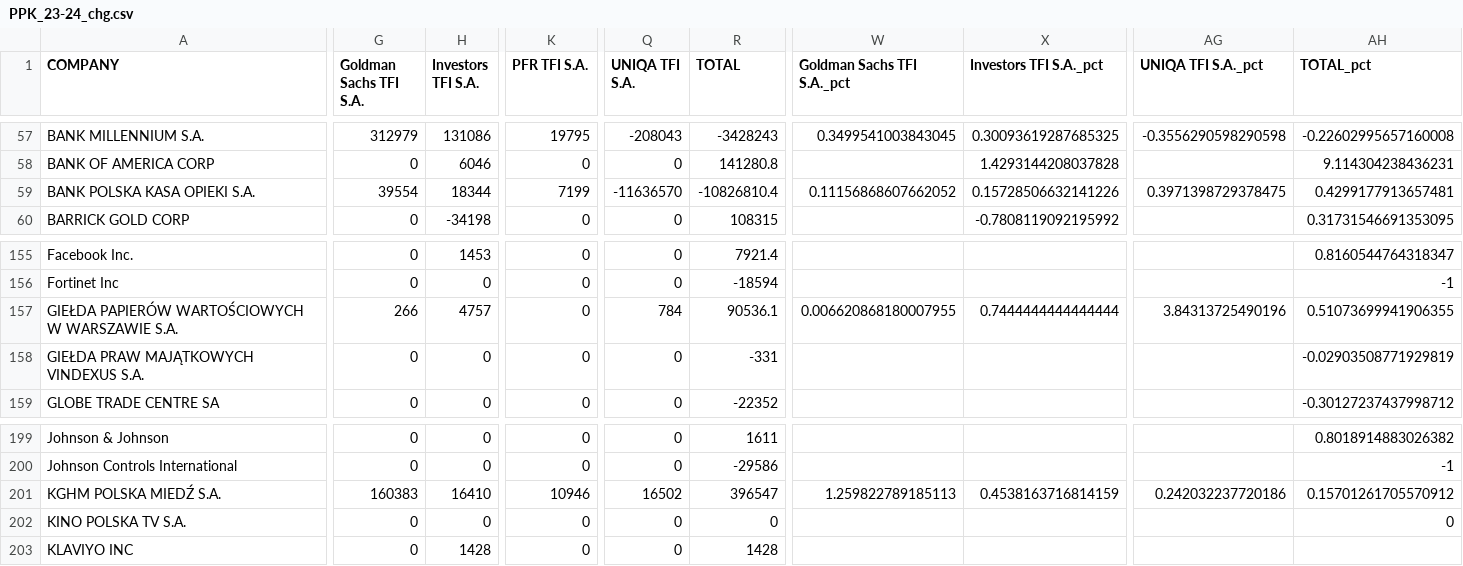
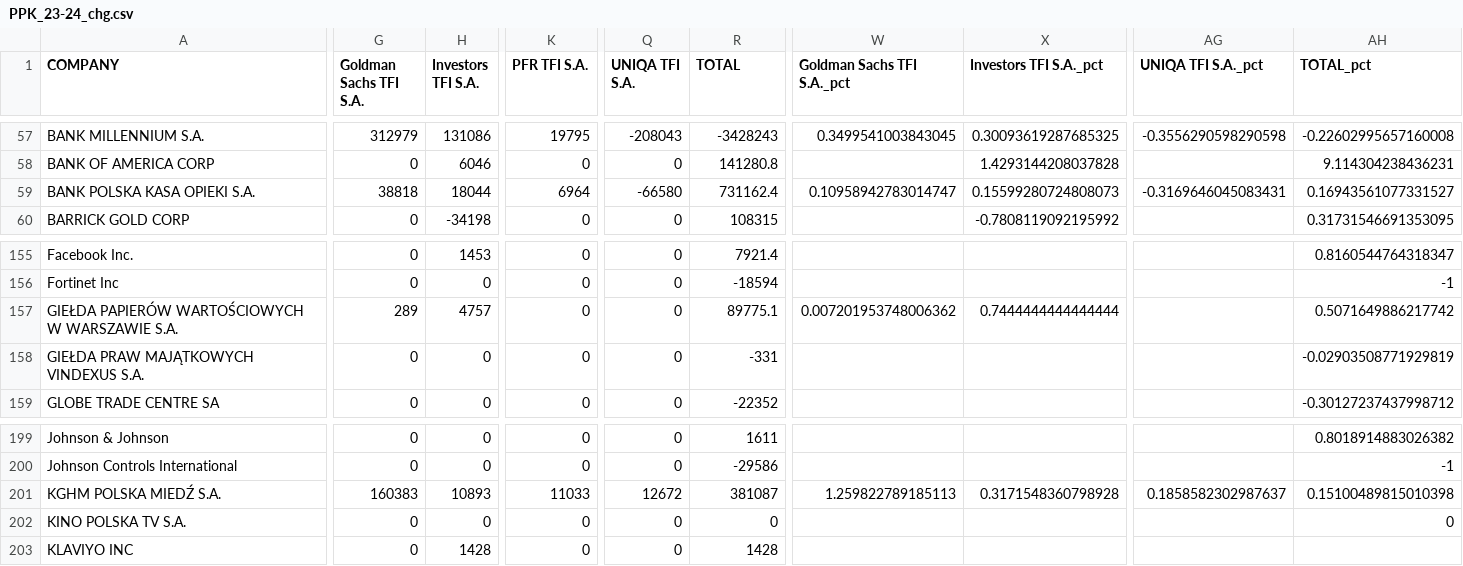
Before and after one commit to mmm752/new-PPK, a CSV file: output_csv/PPK_23-24_chg.csv, drawn as a sheet; only a part is shown, gaps mark what is left out; the diff covers the shown part only; the diff names each change by its address in the sheet, - before the commit and + after, or states it on an @@ line.

```diff
--- a/output_csv/PPK_23-24_chg.csv
+++ b/output_csv/PPK_23-24_chg.csv
-G59 (Goldman Sachs TFI S.A.): 39554
+G59 (Goldman Sachs TFI S.A.): 38818
-H59 (Investors TFI S.A.): 18344
+H59 (Investors TFI S.A.): 18044
-K59 (PFR TFI S.A.): 7199
+K59 (PFR TFI S.A.): 6964
-Q59 (UNIQA TFI S.A.): -11636570
+Q59 (UNIQA TFI S.A.): -66580
-R59 (TOTAL): -10826810.4
+R59 (TOTAL): 731162.4
-W59 (Goldman Sachs TFI S.A._pct): 0.11156868607662052
+W59 (Goldman Sachs TFI S.A._pct): 0.10958942783014747
-X59 (Investors TFI S.A._pct): 0.15728506632141226
+X59 (Investors TFI S.A._pct): 0.15599280724808073
-AG59 (UNIQA TFI S.A._pct): 0.3971398729378475
+AG59 (UNIQA TFI S.A._pct): -0.3169646045083431
-AH59 (TOTAL_pct): 0.4299177913657481
+AH59 (TOTAL_pct): 0.16943561077331527
-G157 (Goldman Sachs TFI S.A.): 266
+G157 (Goldman Sachs TFI S.A.): 289
-Q157 (UNIQA TFI S.A.): 784
+Q157 (UNIQA TFI S.A.): 0
-R157 (TOTAL): 90536.1
+R157 (TOTAL): 89775.1
-W157 (Goldman Sachs TFI S.A._pct): 0.006620868180007955
+W157 (Goldman Sachs TFI S.A._pct): 0.007201953748006362
-AG157 (UNIQA TFI S.A._pct): 3.84313725490196
+AG157 (UNIQA TFI S.A._pct): (empty)
-AH157 (TOTAL_pct): 0.51073699941906355
+AH157 (TOTAL_pct): 0.5071649886217742
-H201 (Investors TFI S.A.): 16410
+H201 (Investors TFI S.A.): 10893
-K201 (PFR TFI S.A.): 10946
+K201 (PFR TFI S.A.): 11033
-Q201 (UNIQA TFI S.A.): 16502
+Q201 (UNIQA TFI S.A.): 12672
-R201 (TOTAL): 396547
+R201 (TOTAL): 381087
-X201 (Investors TFI S.A._pct): 0.4538163716814159
+X201 (Investors TFI S.A._pct): 0.3171548360798928
-AG201 (UNIQA TFI S.A._pct): 0.242032237720186
+AG201 (UNIQA TFI S.A._pct): 0.1858582302987637
-AH201 (TOTAL_pct): 0.15701261705570912
+AH201 (TOTAL_pct): 0.15100489815010398
```
Also changed, not shown: 17 edited cells elsewhere in this file, output_csv/PPK_24-25_chg.csv, output_csv/PPK_2Q26_holdings_pct.csv, 40 other files.
